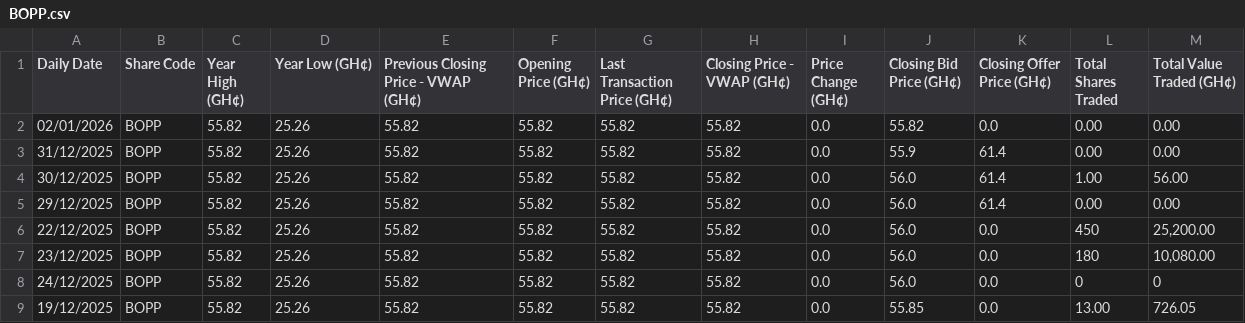
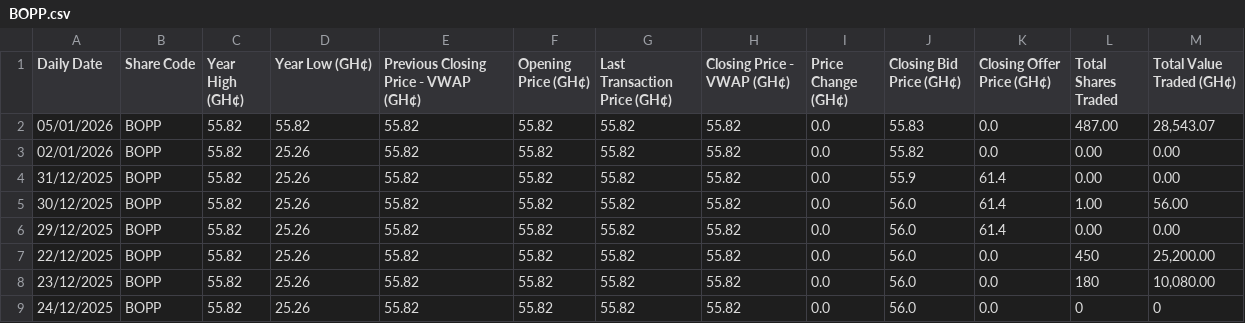
Before and after one commit to NanaMartinson/gse-market-watch, a CSV file: seeds/BOPP.csv, drawn as a sheet; only a part is shown; the shorter side is filled out with more unchanged rows.

```diff
--- a/seeds/BOPP.csv
+++ b/seeds/BOPP.csv
@@ -1,2 +1,3 @@
 Daily Date,Share Code,Year High (GH¢),Year Low (GH¢),Previous Closing Price - VWAP (GH¢),Opening Price (GH¢),Last Transaction Price (GH¢),Closing Price - VWAP (GH¢),Price Change (GH¢),Closing Bid Price (GH¢),Closing Offer Price (GH¢),Total Shares Traded,Total Value Traded (GH¢)
+05/01/2026,BOPP,55.82,55.82,55.82,55.82,55.82,55.82,0.0,55.83,0.0,487.00,"28,543.07"
 02/01/2026,BOPP,55.82,25.26,55.82,55.82,55.82,55.82,0.0,55.82,0.0,0.00,0.00
```
Also changed, not shown: seeds/GCB.csv, seeds/GLD.csv, 35 other files.
